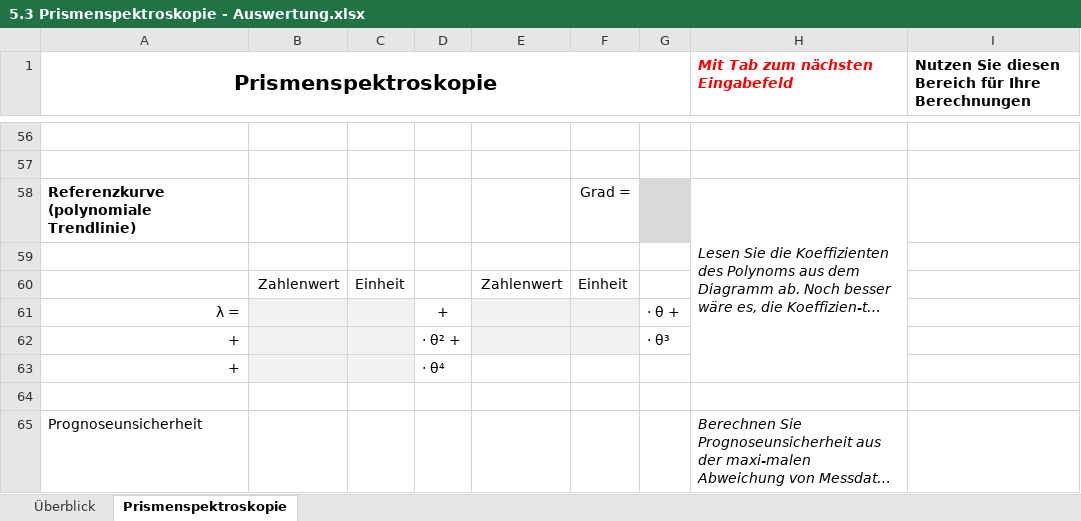
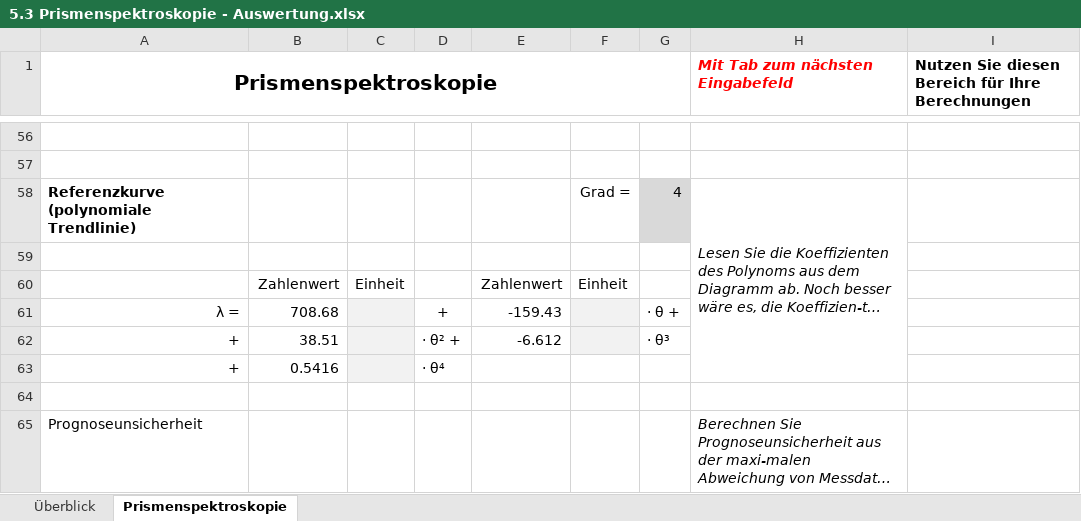
Before and after one commit to spmaxsp/Ausarbeitungen_Physikpraktikum_SoSe2022, an Excel workbook: Versuch-5-3_Prismenspektroskopie/Versuchsdaten/5.3 Prismenspektroskopie - Auswertung.xlsx, sheet Prismenspektroskopie, drawn as a sheet; only a part is shown, gaps mark what is left out; long unchanged cells end in …; values as stored, in another font and other column widths than the file's, no borders; charts and pictures not drawn; the diff covers the shown part only; the diff names each change by its address in the sheet, - before the commit and + after, or states it on an @@ line.

```diff
--- a/Versuch-5-3_Prismenspektroskopie/Versuchsdaten/5.3 Prismenspektroskopie - Auswertung.xlsx (sheet Prismenspektroskopie)
+++ b/Versuch-5-3_Prismenspektroskopie/Versuchsdaten/5.3 Prismenspektroskopie - Auswertung.xlsx (sheet Prismenspektroskopie)
-G58: (empty)
+G58: 4
-B61: (empty)
+B61: 708.68
-B61:B63 fill: #F2F2F2
+B61:B63 fill: none
-E61: (empty)
+E61: -159.43
-E61:E62 fill: #F2F2F2
+E61:E62 fill: none
-B62: (empty)
+B62: 38.51
-E62: (empty)
+E62: -6.612
-B63: (empty)
+B63: 0.5416
```
Also changed, not shown: 10 added rows, 10 removed rows and 5 edited cells elsewhere in this sheet, formulas that keep their value, charts or pictures, 1 other file.
